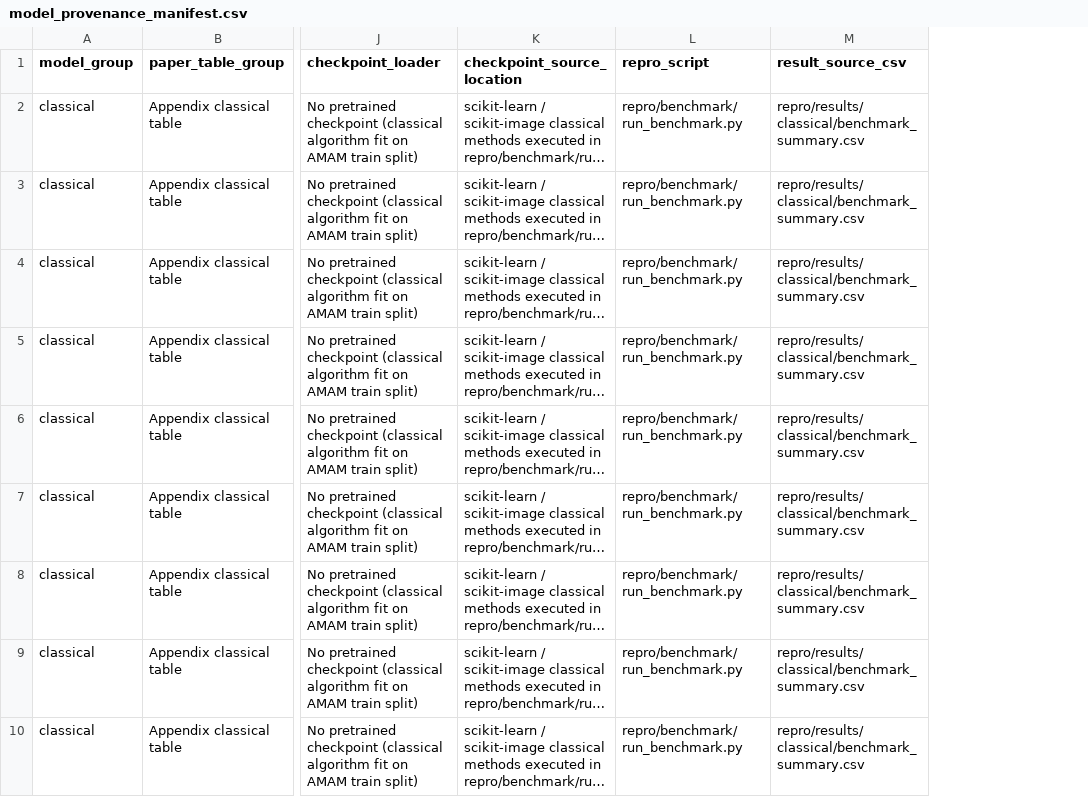
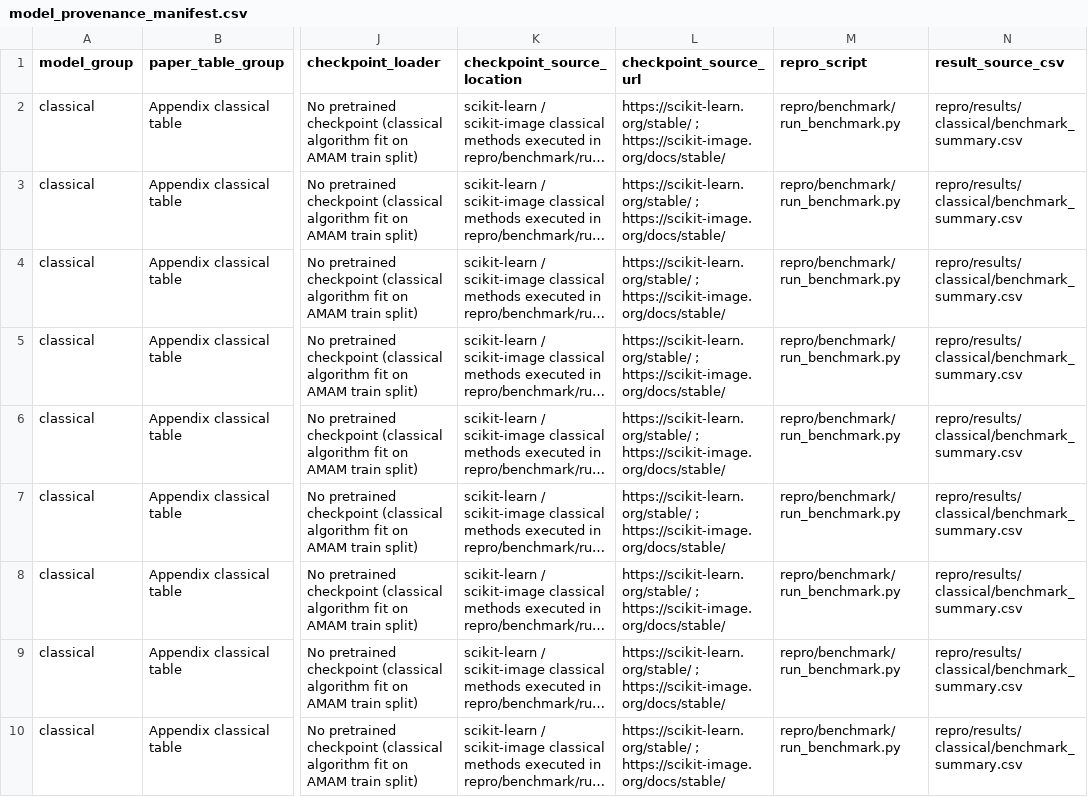
Before and after one commit to scientific-computing-user/amam-benchmark-site, a CSV file: repro/results/model_provenance_manifest.csv, drawn as a sheet; only a part is shown, gaps mark what is left out; long unchanged cells end in …; the diff covers the shown part only; the diff names each change by its address in the sheet, - before the commit and + after, or states it on an @@ line.

Commit message:
Add hard 45-model reproducibility audit and checkpoint provenance links

```diff
--- a/repro/results/model_provenance_manifest.csv
+++ b/repro/results/model_provenance_manifest.csv
+column L (checkpoint_source_url), rows 2-10: all https://scikit-learn.org/stable/ ; https://scikit-image.org/docs/stable/
```
Also changed, not shown: 56 edited cells elsewhere in this file, 11 other files.
